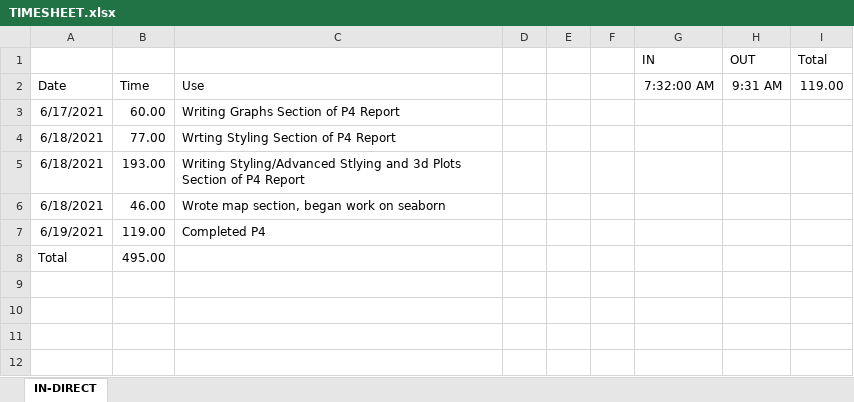
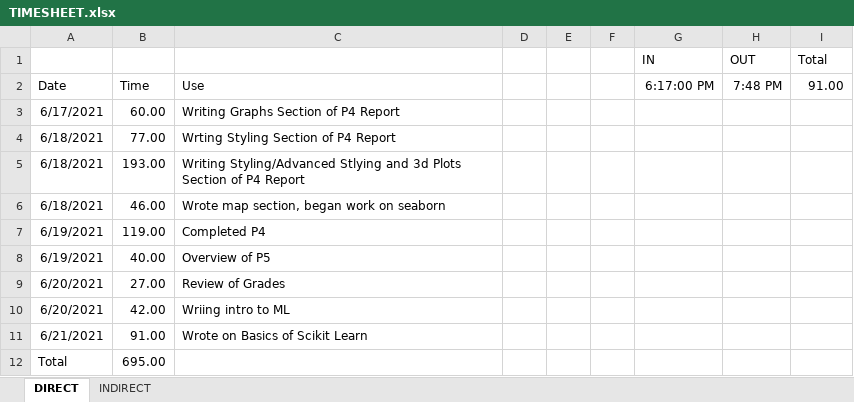
Before and after one commit to Negative-light/EGR491-PYMLDS, an Excel workbook: TIMESHEET.xlsx, sheet DIRECT, drawn as a sheet; values as stored, in another font and other column widths than the file's, no borders; table styles not drawn; removed rows and columns are numbered as before the commit, all else as after; the diff names each change by its address in the sheet, - before the commit and + after, or states it on an @@ line.

```diff
--- a/TIMESHEET.xlsx (sheet DIRECT)
+++ b/TIMESHEET.xlsx (sheet DIRECT)
-sheet tab: IN-DIRECT
+sheet tab: DIRECT
+sheet tab: INDIRECT
-G2 (IN): 7:32:00 AM
+G2 (IN): 6:17:00 PM
-H2 (OUT): 9:31 AM
+H2 (OUT): 7:48 PM
-I2 (Total): 119.00
+I2 (Total): 91.00
-row 8: Total | 495.00
+row 8: 6/19/2021 | 40.00 | Overview of P5
+row 9: 6/20/2021 | 27.00 | Review of Grades
+row 10: 6/20/2021 | 42.00 | Wriing intro to ML
+row 11: 6/21/2021 | 91.00 | Wrote on Basics of Scikit Learn
+row 12: Total | 695.00
```
Also changed, not shown: 5 other files.
